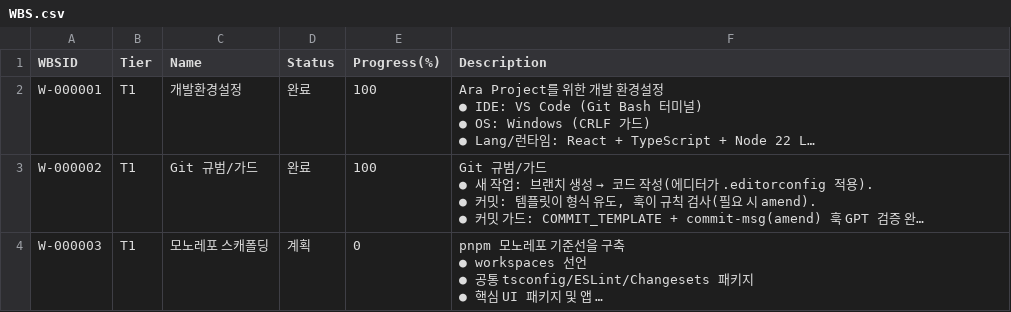
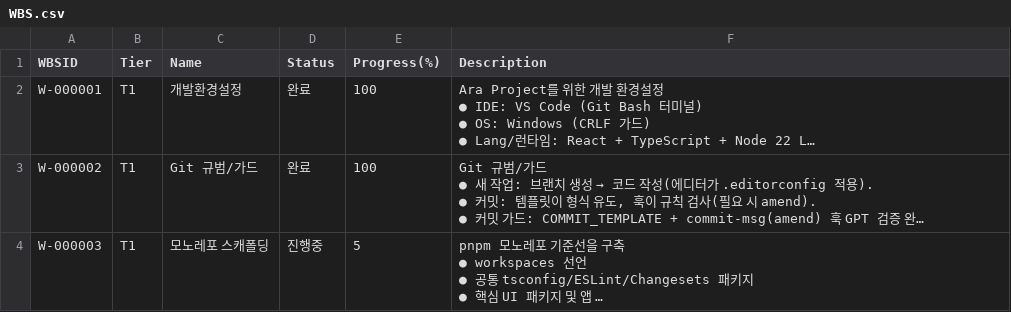
Before and after one commit to CompNh/ara, a CSV file: planning/WBS.csv, drawn as a sheet; long unchanged cells end in …; the diff names each change by its address in the sheet, - before the commit and + after, or states it on an @@ line.

Commit message:
chore(planning): close workspace baseline task
WBS: W-000003

Task: T-000013

Task Name : 루트 워크스페이스 선언(pnpm workspaces)

## Summary

- T-000013을 완료 처리하고 GPT 확인 결과를 반영했습니다.

- W-000003 진행률을 5%로 조정하고 T-000014 착수를 표시했습니다.

## Details

- 모노레포 워크스페이스 경계 점검 결과를 기록하고 다음 거버넌스 정비 작업을 준비했습니다.

## Breaking Changes

- none

## References

-

```diff
--- a/planning/WBS.csv
+++ b/planning/WBS.csv
-D4 (Status): 계획
+D4 (Status): 진행중
-E4 (Progress(%)): 0
+E4 (Progress(%)): 5
```
Also changed, not shown: planning/Tasks.csv.
